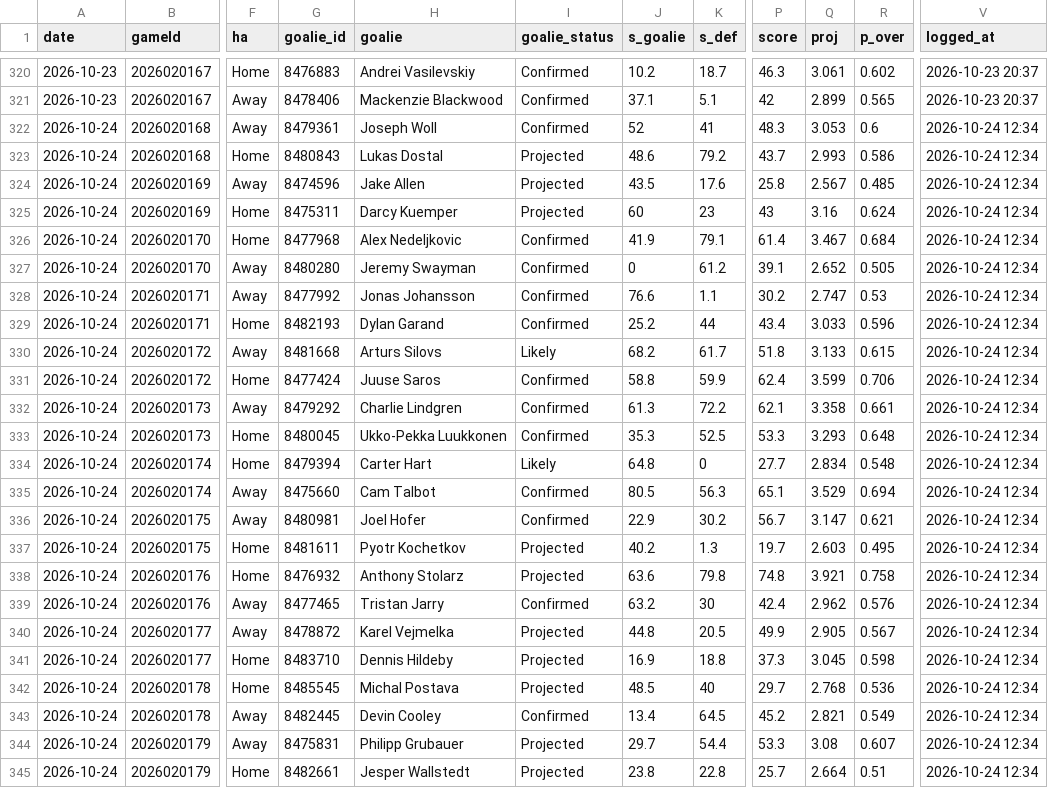
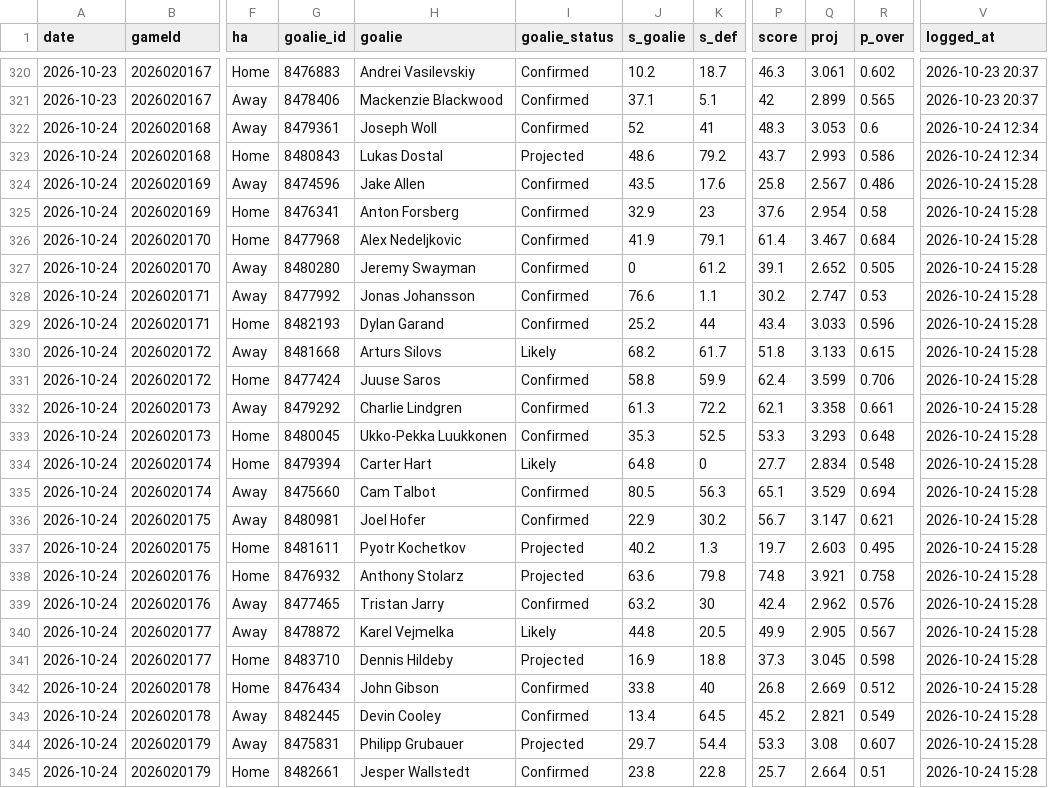
Before and after one commit to Johnbrick123/nhl-unders, a CSV file: monitor/log_2026-27.csv, drawn as a sheet; only a part is shown, gaps mark what is left out; the diff names each change by its address in the sheet, - before the commit and + after, or states it on an @@ line.

```diff
--- a/monitor/log_2026-27.csv
+++ b/monitor/log_2026-27.csv
-I324:I325 (goalie_status): Projected
+I324:I325 (goalie_status): Confirmed
-R324 (p_over): 0.485
+R324 (p_over): 0.486
-V324:V345 (logged_at): 2026-10-24 12:34
+V324:V345 (logged_at): 2026-10-24 15:28
-G325 (goalie_id): 8475311
+G325 (goalie_id): 8476341
-H325 (goalie): Darcy Kuemper
+H325 (goalie): Anton Forsberg
-J325 (s_goalie): 60
+J325 (s_goalie): 32.9
-P325 (score): 43
+P325 (score): 37.6
-Q325 (proj): 3.16
+Q325 (proj): 2.954
-R325 (p_over): 0.624
+R325 (p_over): 0.58
-I340 (goalie_status): Projected
+I340 (goalie_status): Likely
-G342 (goalie_id): 8485545
+G342 (goalie_id): 8476434
-H342 (goalie): Michal Postava
+H342 (goalie): John Gibson
-I342 (goalie_status): Projected
+I342 (goalie_status): Confirmed
-J342 (s_goalie): 48.5
+J342 (s_goalie): 33.8
-P342 (score): 29.7
+P342 (score): 26.8
-Q342 (proj): 2.768
+Q342 (proj): 2.669
-R342 (p_over): 0.536
+R342 (p_over): 0.512
-I345 (goalie_status): Projected
+I345 (goalie_status): Confirmed
```
Also changed, not shown: 4 other files.
